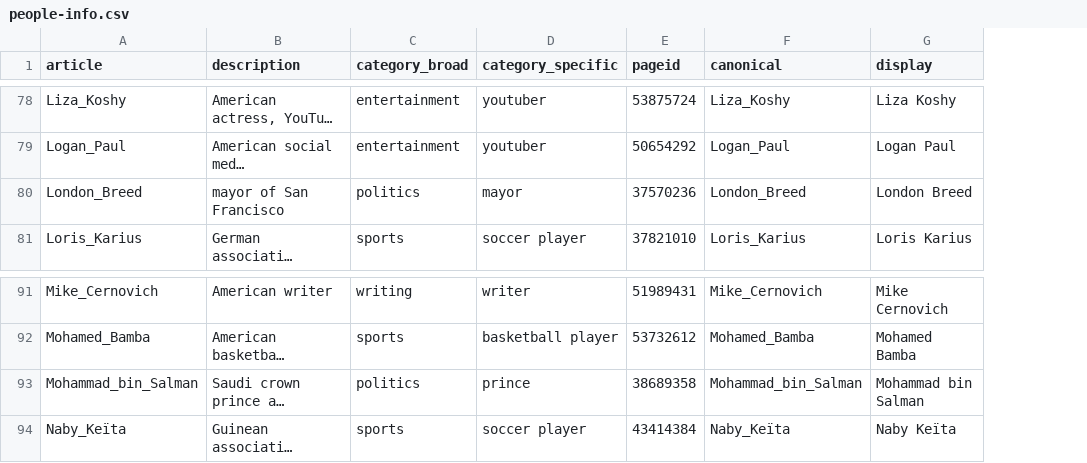
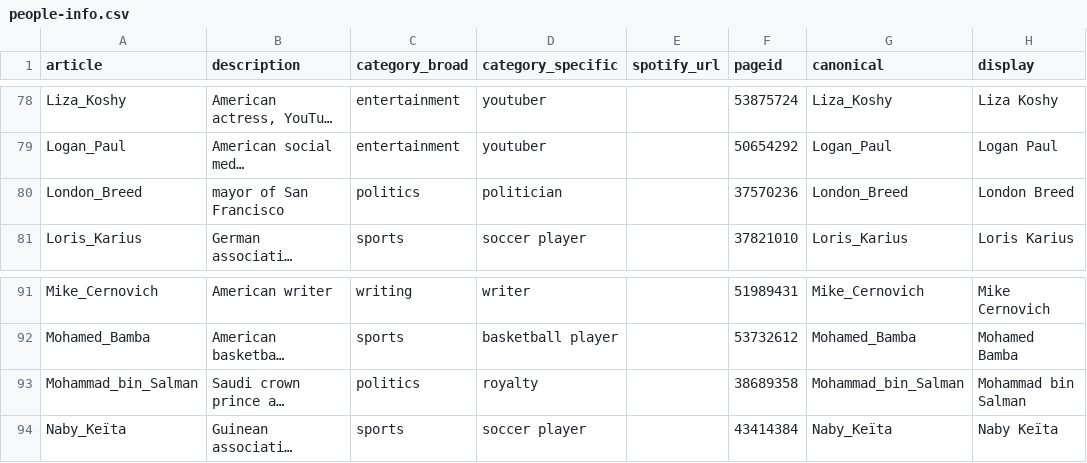
Before and after one commit to the-pudding/wiki-breakout, a CSV file: src/assets/data/people-info.csv, drawn as a sheet; only a part is shown, gaps mark what is left out; long unchanged cells end in …; the diff covers the shown part only; the diff names each change by its address in the sheet, - before the commit and + after, or states it on an @@ line.

```diff
--- a/src/assets/data/people-info.csv
+++ b/src/assets/data/people-info.csv
+column E (spotify_url), empty
-D80 (category_specific): mayor
+D80 (category_specific): politician
-D93 (category_specific): prince
+D93 (category_specific): royalty
```
Also changed, not shown: 49 edited cells elsewhere in this file, 15 other files.
